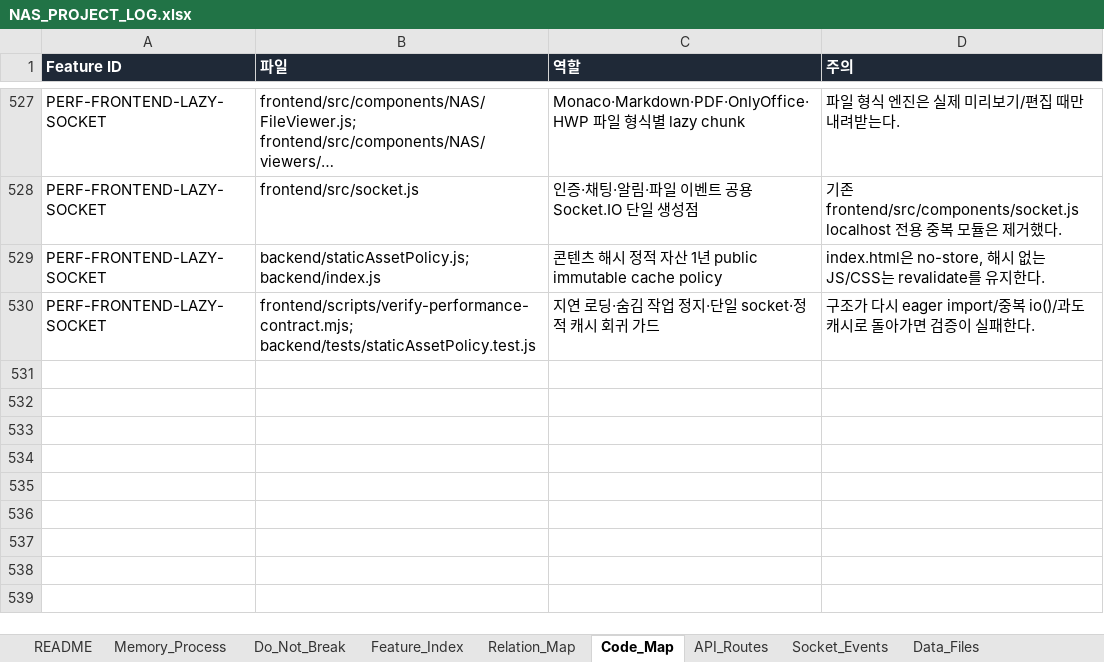
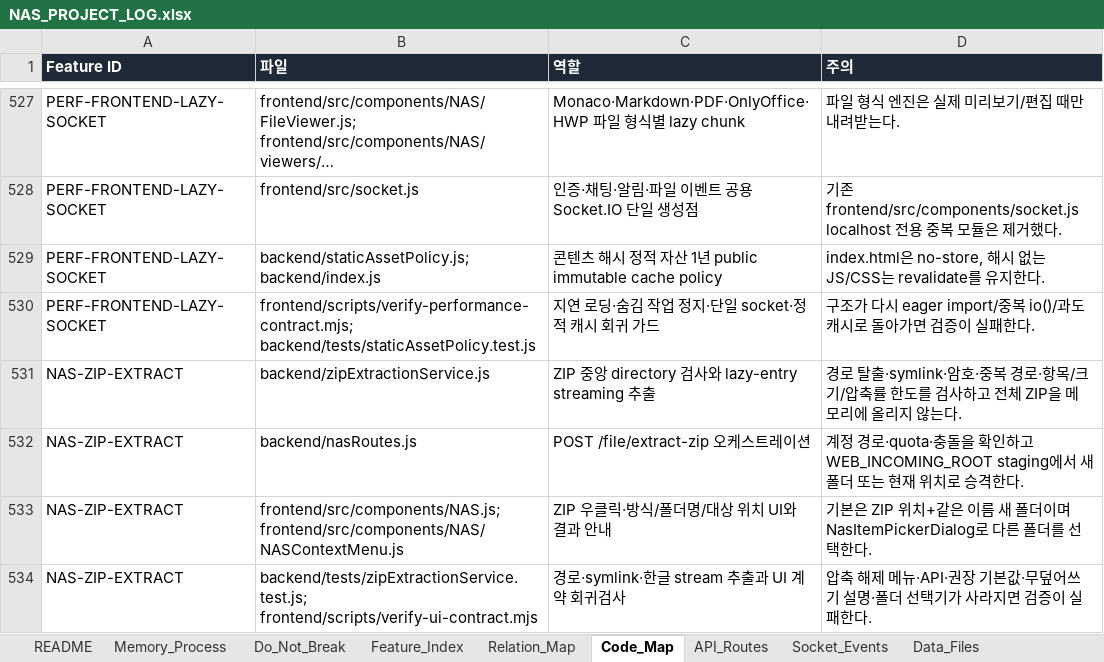
Before and after one commit to CLim020924/NAS_dev, an Excel workbook: docs/NAS_PROJECT_LOG.xlsx, sheet Code_Map, drawn as a sheet; only a part is shown, gaps mark what is left out; long unchanged cells end in …; values as stored, in another font and other column widths than the file's, no borders; the diff names each change by its address in the sheet, - before the commit and + after, or states it on an @@ line.

Commit message:
docs: record NAS ZIP extraction rollout

```diff
--- a/docs/NAS_PROJECT_LOG.xlsx (sheet Code_Map)
+++ b/docs/NAS_PROJECT_LOG.xlsx (sheet Code_Map)
+row 531: NAS-ZIP-EXTRACT | backend/zipExtractionService.js | ZIP 중앙 directory 검사와 lazy-entry streaming 추출 | 경로 탈출·symlink·암호·중복 경로·항목/크기/압축률 한도를 검사하고 전체 ZIP을 메모리에 올리지 않는다.
+row 532: NAS-ZIP-EXTRACT | backend/nasRoutes.js | POST /file/extract-zip 오케스트레이션 | 계정 경로·quota·충돌을 확인하고 WEB_INCOMING_ROOT staging에서 새 폴더 또는 현재 위치로 승격한다.
+row 533: NAS-ZIP-EXTRACT | frontend/src/components/NAS.js; frontend/src/components/NAS/NASContextMenu.js | ZIP 우클릭·방식/폴더명/대상 위치 UI와 결과 안내 | 기본은 ZIP 위치+같은 이름 새 폴더이며 NasItemPickerDialog로 다른 폴더를 선택한다.
+row 534: NAS-ZIP-EXTRACT | backend/tests/zipExtractionService.test.js; frontend/scripts/verify-ui-contract.mjs | 경로·symlink·한글 stream 추출과 UI 계약 회귀검사 | 압축 해제 메뉴·API·권장 기본값·무덮어쓰기 설명·폴더 선택기가 사라지면 검증이 실패한다.
```
Also changed, not shown: sheet API_Routes, sheet Patch_Log, sheet Generated_Check, sheet Feature_Index, sheet Relation_Map, sheet Do_Not_Break, 1 more sheet, 1 other file.
